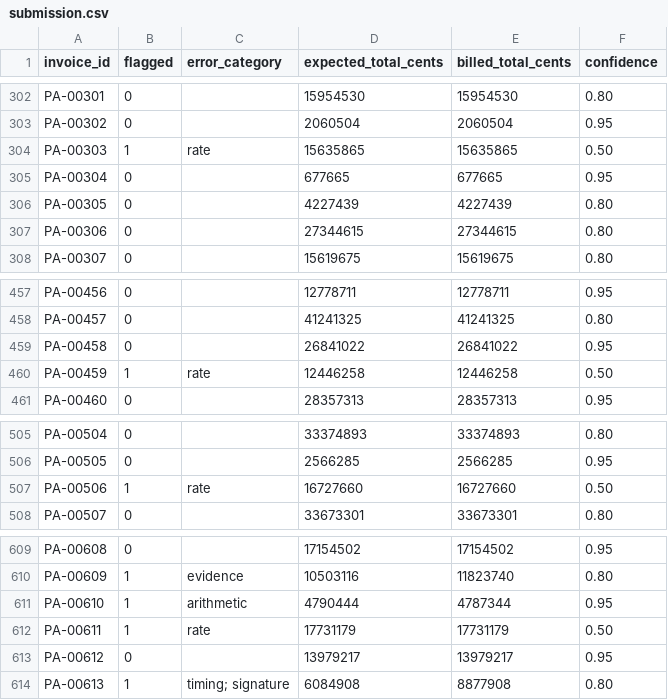
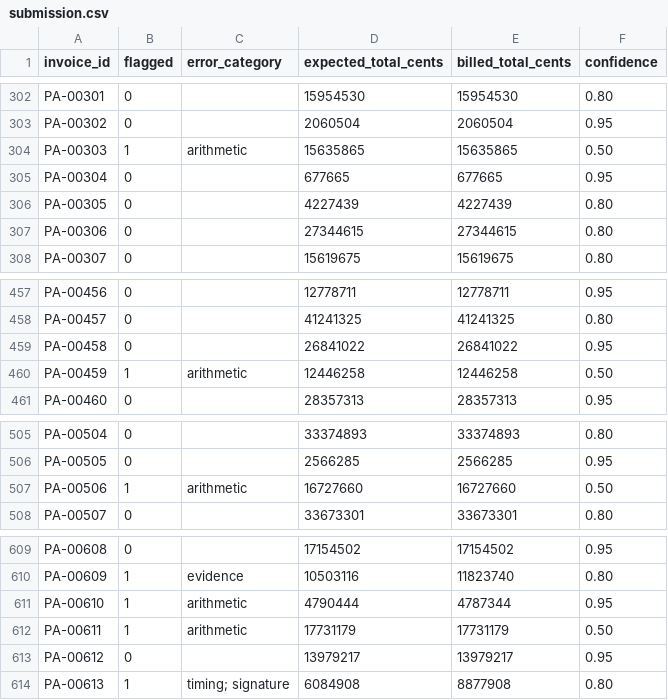
Before and after one commit to Nassar-Coding/invoice_v2, a CSV file: verification/g5/submission.csv, drawn as a sheet; only a part is shown, gaps mark what is left out.

```diff
--- a/verification/g5/submission.csv
+++ b/verification/g5/submission.csv
@@ -303,3 +303,3 @@ PA-00301,0,,15954530,15954530,0.80
 PA-00302,0,,2060504,2060504,0.95
-PA-00303,1,rate,15635865,15635865,0.50
+PA-00303,1,arithmetic,15635865,15635865,0.50
 PA-00304,0,,677665,677665,0.95
@@ -459,3 +459,3 @@ PA-00457,0,,41241325,41241325,0.80
 PA-00458,0,,26841022,26841022,0.95
-PA-00459,1,rate,12446258,12446258,0.50
+PA-00459,1,arithmetic,12446258,12446258,0.50
 PA-00460,0,,28357313,28357313,0.95
@@ -506,3 +506,3 @@ PA-00504,0,,33374893,33374893,0.80
 PA-00505,0,,2566285,2566285,0.95
-PA-00506,1,rate,16727660,16727660,0.50
+PA-00506,1,arithmetic,16727660,16727660,0.50
 PA-00507,0,,33673301,33673301,0.80
@@ -611,3 +611,3 @@ PA-00609,1,evidence,10503116,11823740,0.80
 PA-00610,1,arithmetic,4790444,4787344,0.95
-PA-00611,1,rate,17731179,17731179,0.50
+PA-00611,1,arithmetic,17731179,17731179,0.50
 PA-00612,0,,13979217,13979217,0.95
```
Also changed, not shown: 17 other files.
